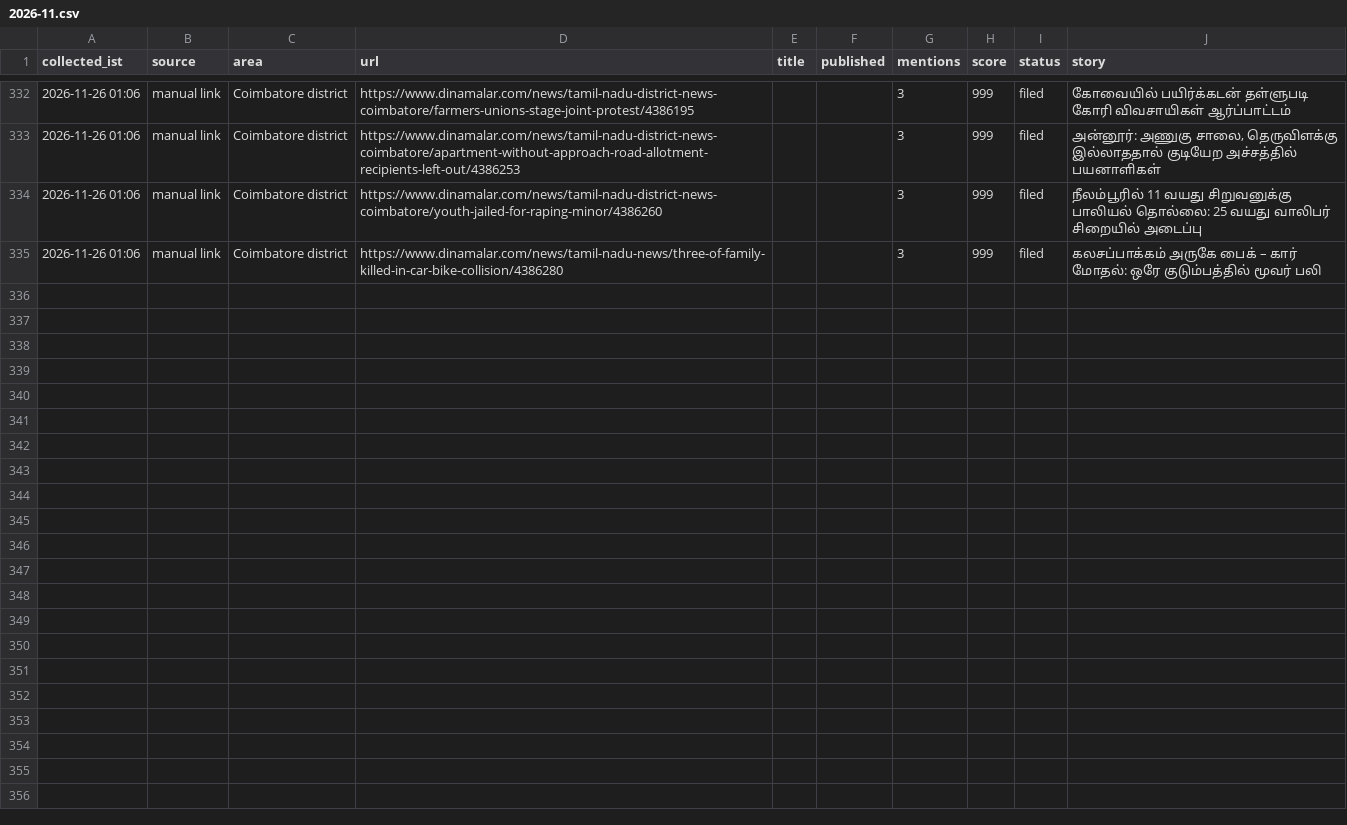
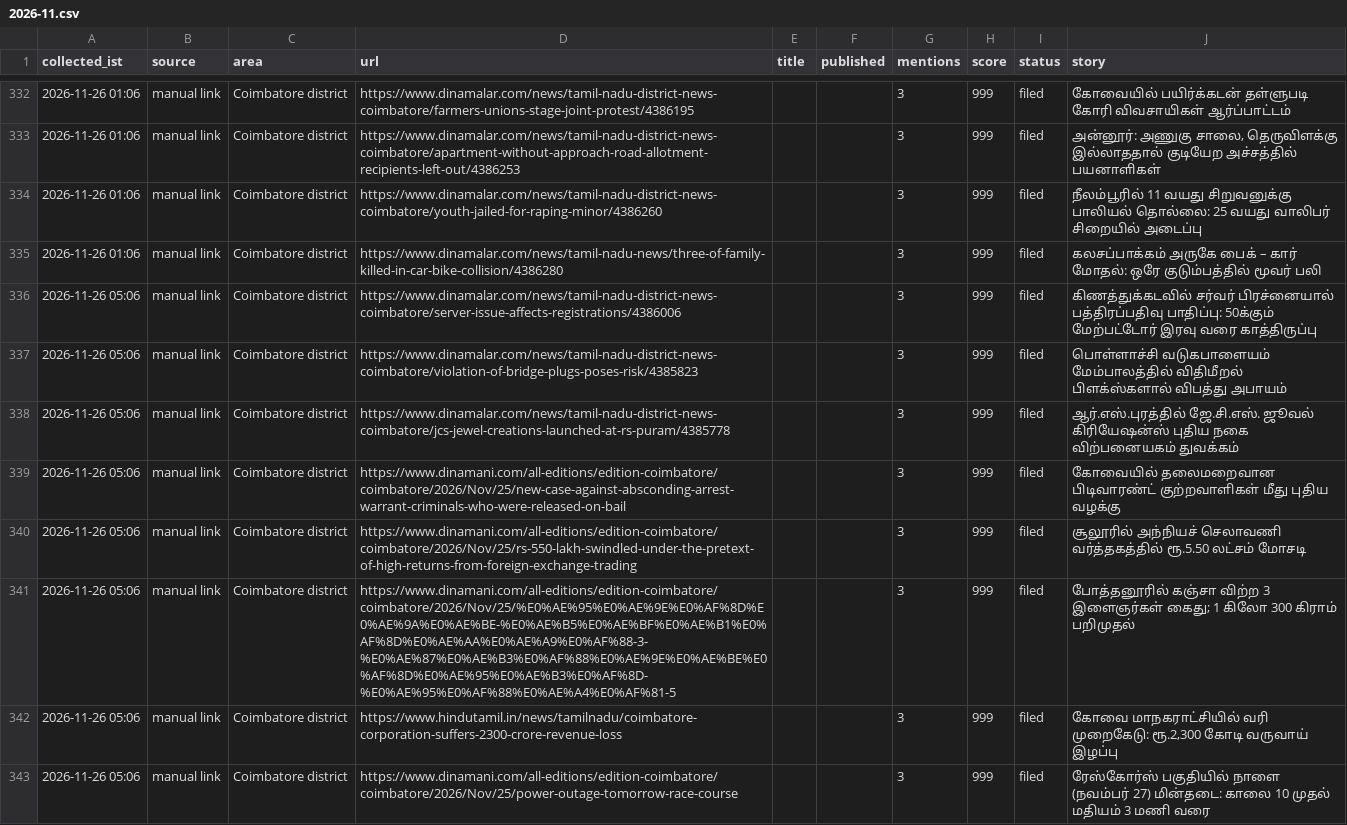
Before and after one commit to nithiyananthamQA/kovaiminnal-autopost, a CSV file: research_free/archive/2026-11.csv, drawn as a sheet; only a part is shown, gaps mark what is left out.

```diff
--- a/research_free/archive/2026-11.csv
+++ b/research_free/archive/2026-11.csv
@@ -335 +335,9 @@ collected_ist,source,area,url,title,published,mentions,score,status,story
 2026-11-26 01:06,manual link,Coimbatore district,https://www.dinamalar.com/news/tamil-nadu-news/three-of-family-killed-in-car-bike-collision/4386280,,,3,999,filed,கலசப்பாக்கம் அருகே பைக் – கார் மோதல்: ஒரே குடும்பத்தில் மூவர் பலி
+2026-11-26 05:06,manual link,Coimbatore district,https://www.dinamalar.com/news/tamil-nadu-district-news-coimbatore/server-issue-affects-registrations/4386006,,,3,999,filed,கிணத்துக்கடவில் சர்வர் பிரச்னையால் பத்திரப்பதிவு பாதிப்பு: 50க்கும் மேற்பட்டோர் இரவு வரை காத்திருப்பு
+2026-11-26 05:06,manual link,Coimbatore district,https://www.dinamalar.com/news/tamil-nadu-district-news-coimbatore/violation-of-bridge-plugs-poses-risk/4385823,,,3,999,filed,பொள்ளாச்சி வடுகபாளையம் மேம்பாலத்தில் விதிமீறல் பிளக்ஸ்களால் விபத்து அபாயம்
+2026-11-26 05:06,manual link,Coimbatore district,https://www.dinamalar.com/news/tamil-nadu-district-news-coimbatore/jcs-jewel-creations-launched-at-rs-puram/4385778,,,3,999,filed,ஆர்.எஸ்.புரத்தில் ஜே.சி.எஸ். ஜூவல் கிரியேஷன்ஸ் புதிய நகை விற்பனையகம் துவக்கம்
+2026-11-26 05:06,manual link,Coimbatore district,https://www.dinamani.com/all-editions/edition-coimbatore/coimbatore/2026/Nov/25/new-case-against-absconding-arrest-warrant-criminals-who-were-released-on-bail,,,3,999,filed,கோவையில் தலைமறைவான பிடிவாரண்ட் குற்றவாளிகள் மீது புதிய வழக்கு
+2026-11-26 05:06,manual link,Coimbatore district,https://www.dinamani.com/all-editions/edition-coimbatore/coimbatore/2026/Nov/25/rs-550-lakh-swindled-under-the-pretext-of-high-returns-from-foreign-exchange-trading,,,3,999,filed,சூலூரில் அந்நியச் செலாவணி வர்த்தகத்தில் ரூ.5.50 லட்சம் மோசடி
+2026-11-26 05:06,manual link,Coimbatore district,https://www.dinamani.com/all-editions/edition-coimbatore/coimbatore/2026/Nov/25/%E0%AE%95%E0%AE%9E%E0%AF%8D%E0%AE%9A%E0%AE%BE-%E0%AE%B5%E0%AE%BF%E0%AE%B1%E0%AF%8D%E0%AE%AA%E0%AE%A9%E0%AF%88-3-%E0%AE%87%E0%AE%B3%E0%AF%88%E0%AE%9E%E0%AE%BE%E0%AF%8D%E0%AE%95%E0%AE%B3%E0%AF%8D-%E0%AE%95%E0%AF%88%E0%AE%A4%E0%AF%81-5,,,3,999,filed,போத்தனூரில் கஞ்சா விற்ற 3 இளைஞர்கள் கைது; 1 கிலோ 300 கிராம் பறிமுதல்
+2026-11-26 05:06,manual link,Coimbatore district,https://www.hindutamil.in/news/tamilnadu/coimbatore-corporation-suffers-2300-crore-revenue-loss,,,3,999,filed,"கோவை மாநகராட்சியில் வரி முறைகேடு: ரூ.2,300 கோடி வருவாய் இழப்பு"
+2026-11-26 05:06,manual link,Coimbatore district,https://www.dinamani.com/all-editions/edition-coimbatore/coimbatore/2026/Nov/25/power-outage-tomorrow-race-course,,,3,999,filed,ரேஸ்கோர்ஸ் பகுதியில் நாளை (நவம்பர் 27) மின்தடை: காலை 10 முதல் மதியம் 3 மணி வரை
```
Also changed, not shown: 7 other files.
